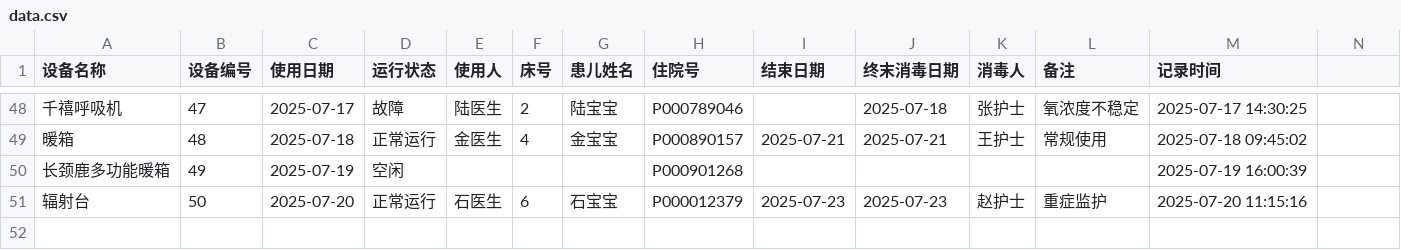
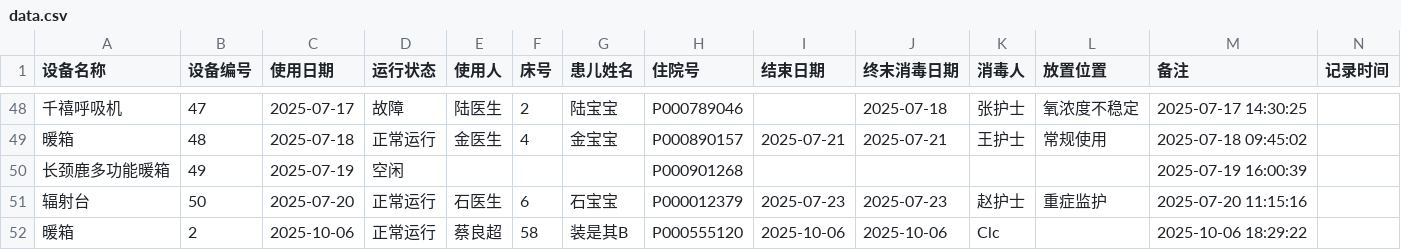
Before and after one commit to cailiangchao/-, a CSV file: equipment/data.csv, drawn as a sheet; only a part is shown, gaps mark what is left out; the diff names each change by its address in the sheet, - before the commit and + after, or states it on an @@ line.

```diff
--- a/equipment/data.csv
+++ b/equipment/data.csv
-L1: 备注
+L1: 放置位置
-M1: 记录时间
+M1: 备注
-N1: (empty)
+N1: 记录时间
+row 52: 暖箱 | 2 | 2025-10-06 | 正常运行 | 蔡良超 | 58 | 装是其B | P000555120 | 2025-10-06 | 2025-10-06 | Clc |  | 2025-10-06 18:29:22
```
Also changed, not shown: 9 other files.
